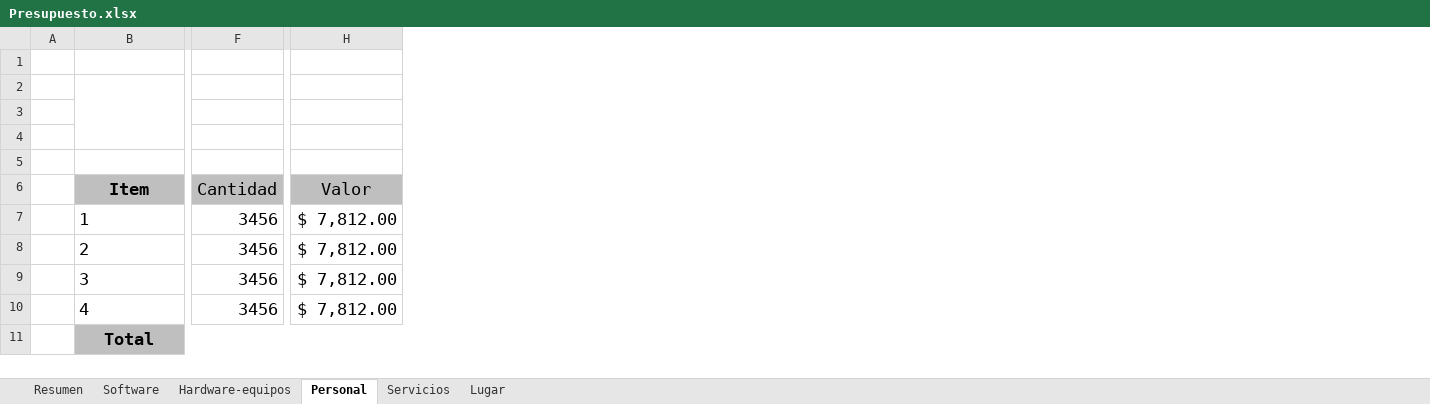
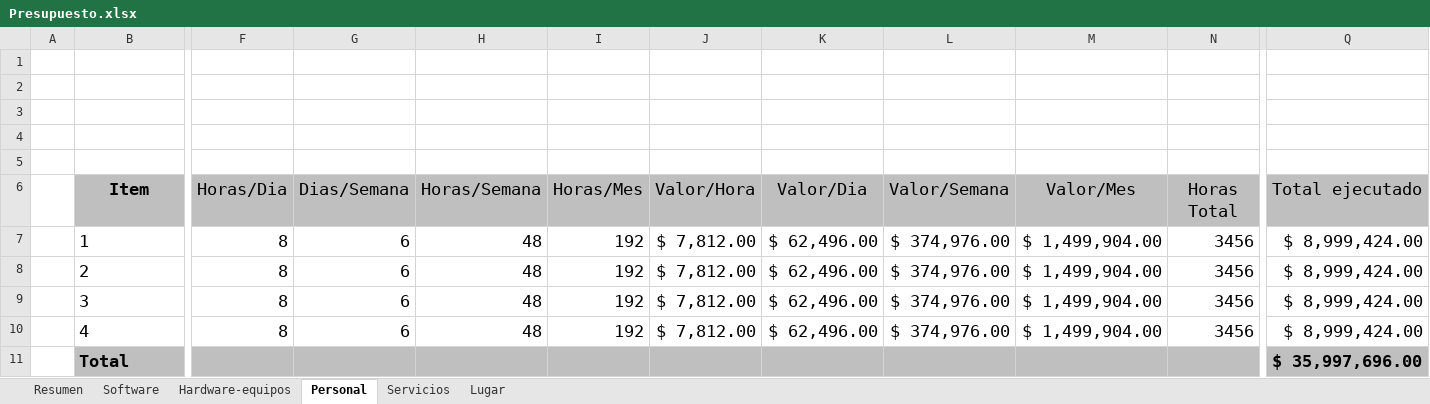
Before and after one commit to Qrlean/Qrlean, an Excel workbook: 2.Analisis/Diagrama de gantt - Presupuesto/Presupuesto.xlsx, sheet Personal, drawn as a sheet; only a part is shown, gaps mark what is left out; values as stored, in another font and other column widths than the file's, no borders; charts and pictures not drawn; removed rows and columns are numbered as before the commit, all else as after; the diff names each change by its address in the sheet, - before the commit and + after, or states it on an @@ line.

Commit message:
update: Arreglos finales al documento IEEE830 y presupuesto

```diff
--- a/2.Analisis/Diagrama de gantt - Presupuesto/Presupuesto.xlsx (sheet Personal)
+++ b/2.Analisis/Diagrama de gantt - Presupuesto/Presupuesto.xlsx (sheet Personal)
+column F (Horas/Dia), rows 7-10: all 8
+column G (Dias/Semana), rows 7-10: all 6
+column H (Horas/Semana), rows 7-10: all 48
+column I (Horas/Mes), rows 7-10: all 192
+column J (Valor/Hora), rows 7-10: all $ 7,812.00
+column K (Valor/Dia), rows 7-10: all $ 62,496.00
+column L (Valor/Semana), rows 7-10: all $ 374,976.00
+column M (Valor/Mes), rows 7-10: all $ 1,499,904.00
-column H (Valor), rows 7-10: all $ 7,812.00
+column Q (Total ejecutado), rows 7-11: $ 8,999,424.00 | $ 8,999,424.00 | $ 8,999,424.00 | $ 8,999,424.00 | $ 35,997,696.00
-B2:C4 merged
-N6: Cantidad
+N6: Horas Total
-B11 alignment: center
+B11 alignment: left
-B11:H11 merged
```
Also changed, not shown: sheet Resumen, sheet Hardware-equipos, sheet Software, sheet Lugar, sheet Servicios, formulas that keep their value, charts or pictures, 1 other file.
